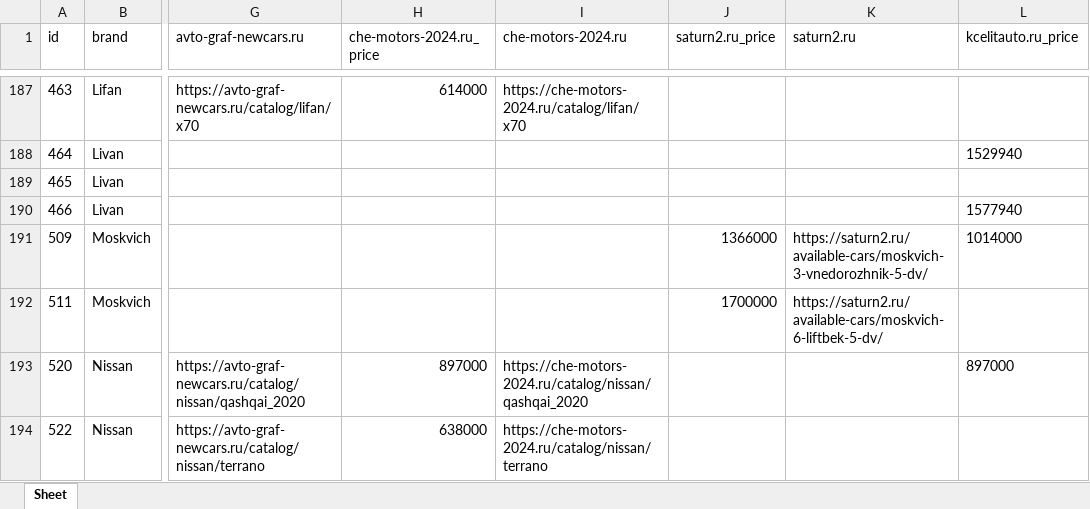
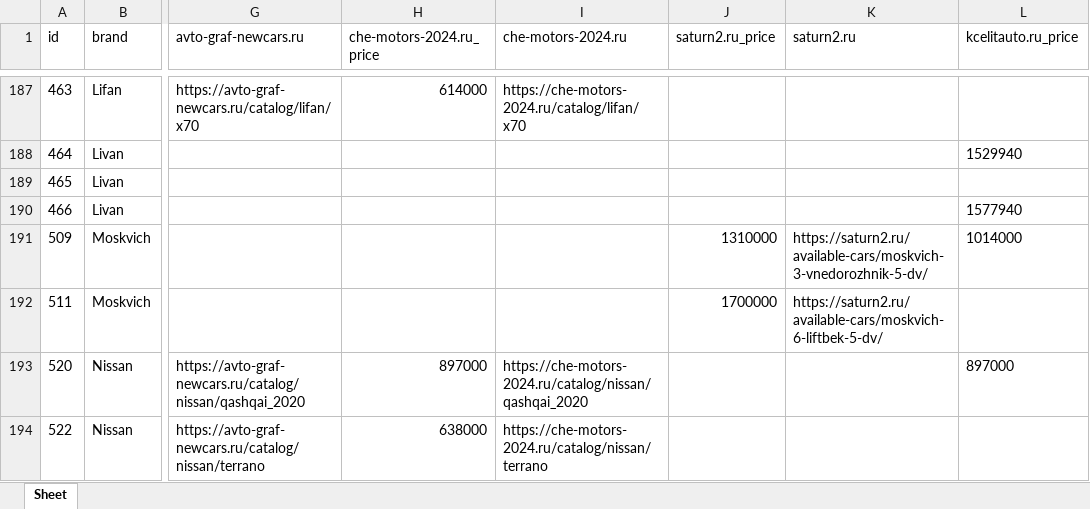
Before and after one commit to AlekseyNushtaev/AutoPars010824, an Excel workbook: xlsx/chelyabinsk.xlsx, sheet Sheet, drawn as a sheet; only a part is shown, gaps mark what is left out; values as stored, in another font and other column widths than the file's, no borders; the diff names each change by its address in the sheet, - before the commit and + after, or states it on an @@ line.

```diff
--- a/xlsx/chelyabinsk.xlsx (sheet Sheet)
+++ b/xlsx/chelyabinsk.xlsx (sheet Sheet)
-J191 (saturn2.ru_price): 1366000
+J191 (saturn2.ru_price): 1310000
```
Also changed, not shown: id.xlsx, xlsx/cheboksari.xlsx, 34 other files.
